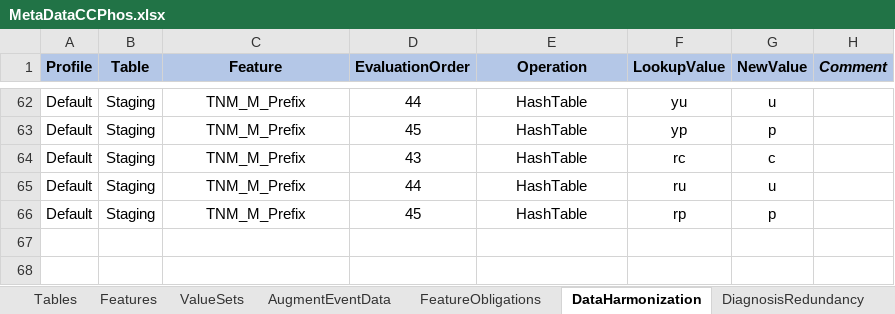
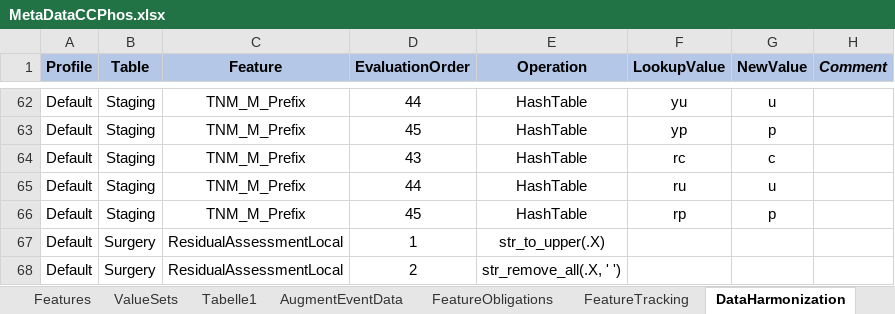
Before and after one commit to BastianReiter/dsCCPhos, an Excel workbook: Development/Data/MetaData/MetaDataCCPhos.xlsx, sheet DataHarmonization, drawn as a sheet; only a part is shown, gaps mark what is left out; values as stored, in another font and other column widths than the file's, no borders; the diff names each change by its address in the sheet, - before the commit and + after, or states it on an @@ line.

Commit message:
Ver 0.1.60: Revised dsCurateData(), incorporated more meta data..

```diff
--- a/Development/Data/MetaData/MetaDataCCPhos.xlsx (sheet DataHarmonization)
+++ b/Development/Data/MetaData/MetaDataCCPhos.xlsx (sheet DataHarmonization)
+sheet tab: Tabelle1
+sheet tab: FeatureTracking
+row 67: Default | Surgery | ResidualAssessmentLocal | 1 | str_to_upper(.X)
+row 68: Default | Surgery | ResidualAssessmentLocal | 2 | str_remove_all(.X, ' ')
```
Also changed, not shown: sheet Features, sheet ValueSets, sheet FeatureObligations, formulas that keep their value, 21 other files.
